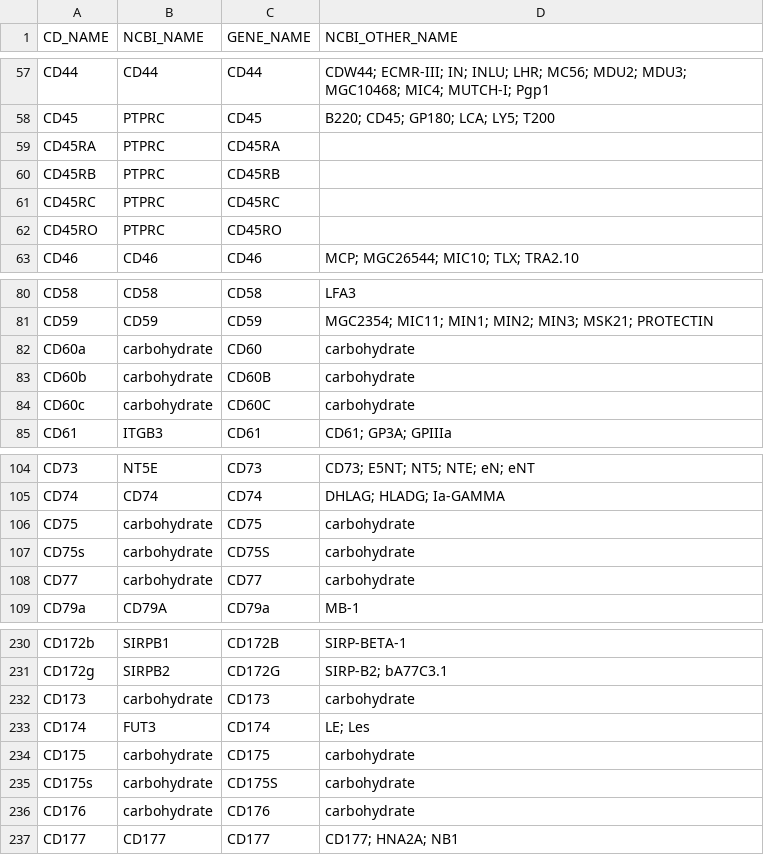
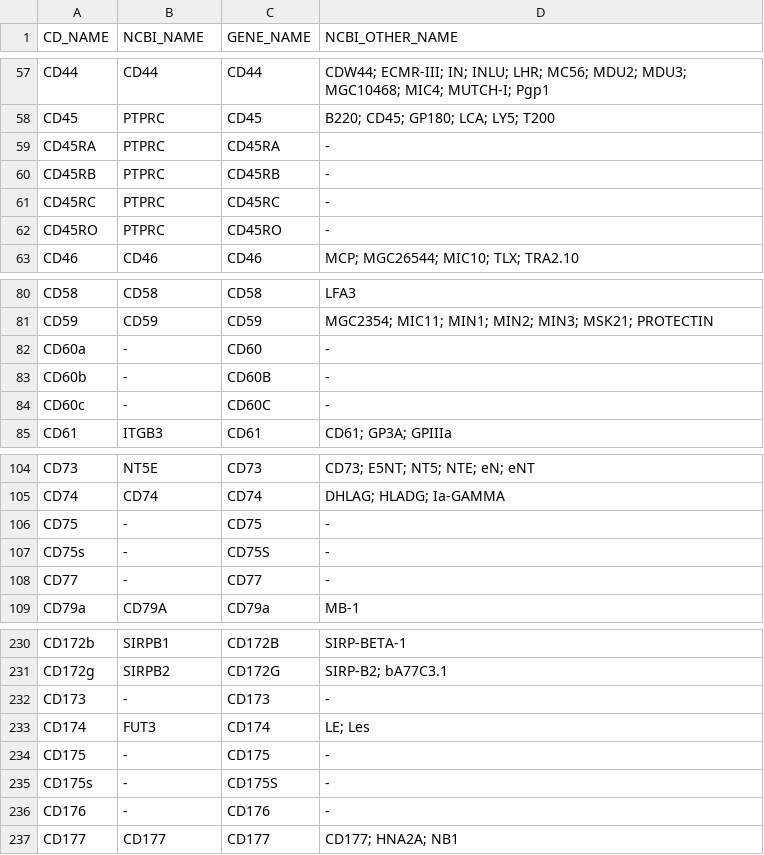
Before and after one commit to jzsh2000/awesome-CD, a TSV file: hcdm.tsv, drawn as a sheet; only a part is shown, gaps mark what is left out; the diff covers the shown part only.

Commit message:
Reset all missing values to '-'

```diff
--- a/hcdm.tsv
+++ b/hcdm.tsv
@@ -58,6 +58,6 @@ CD44	CD44	CD44	CDW44; ECMR-III; IN; INLU; LHR; MC56; MDU2; MDU3; MGC10468; MIC4;
 CD45	PTPRC	CD45	B220; CD45; GP180; LCA; LY5; T200
-CD45RA	PTPRC	CD45RA	
-CD45RB	PTPRC	CD45RB	
-CD45RC	PTPRC	CD45RC	
-CD45RO	PTPRC	CD45RO	
+CD45RA	PTPRC	CD45RA	-
+CD45RB	PTPRC	CD45RB	-
+CD45RC	PTPRC	CD45RC	-
+CD45RO	PTPRC	CD45RO	-
 CD46	CD46	CD46	MCP; MGC26544; MIC10; TLX; TRA2.10
@@ -81,5 +81,5 @@ CD58	CD58	CD58	LFA3
 CD59	CD59	CD59	MGC2354; MIC11; MIN1; MIN2; MIN3; MSK21; PROTECTIN
-CD60a	carbohydrate	CD60	carbohydrate
-CD60b	carbohydrate	CD60B	carbohydrate
-CD60c	carbohydrate	CD60C	carbohydrate
+CD60a	-	CD60	-
+CD60b	-	CD60B	-
+CD60c	-	CD60C	-
 CD61	ITGB3	CD61	CD61; GP3A; GPIIIa
@@ -105,5 +105,5 @@ CD73	NT5E	CD73	CD73; E5NT; NT5; NTE; eN; eNT
 CD74	CD74	CD74	DHLAG; HLADG; Ia-GAMMA
-CD75	carbohydrate	CD75	carbohydrate
-CD75s	carbohydrate	CD75S	carbohydrate
-CD77	carbohydrate	CD77	carbohydrate
+CD75	-	CD75	-
+CD75s	-	CD75S	-
+CD77	-	CD77	-
 CD79a	CD79A	CD79a	MB-1
@@ -231,7 +231,7 @@ CD172b	SIRPB1	CD172B	SIRP-BETA-1
 CD172g	SIRPB2	CD172G	SIRP-B2; bA77C3.1
-CD173	carbohydrate	CD173	carbohydrate
+CD173	-	CD173	-
 CD174	FUT3	CD174	LE; Les
-CD175	carbohydrate	CD175	carbohydrate
-CD175s	carbohydrate	CD175S	carbohydrate
-CD176	carbohydrate	CD176	carbohydrate
+CD175	-	CD175	-
+CD175s	-	CD175S	-
+CD176	-	CD176	-
 CD177	CD177	CD177	CD177; HNA2A; NB1
```
Also changed, not shown: 20 edited cells elsewhere in this file.
